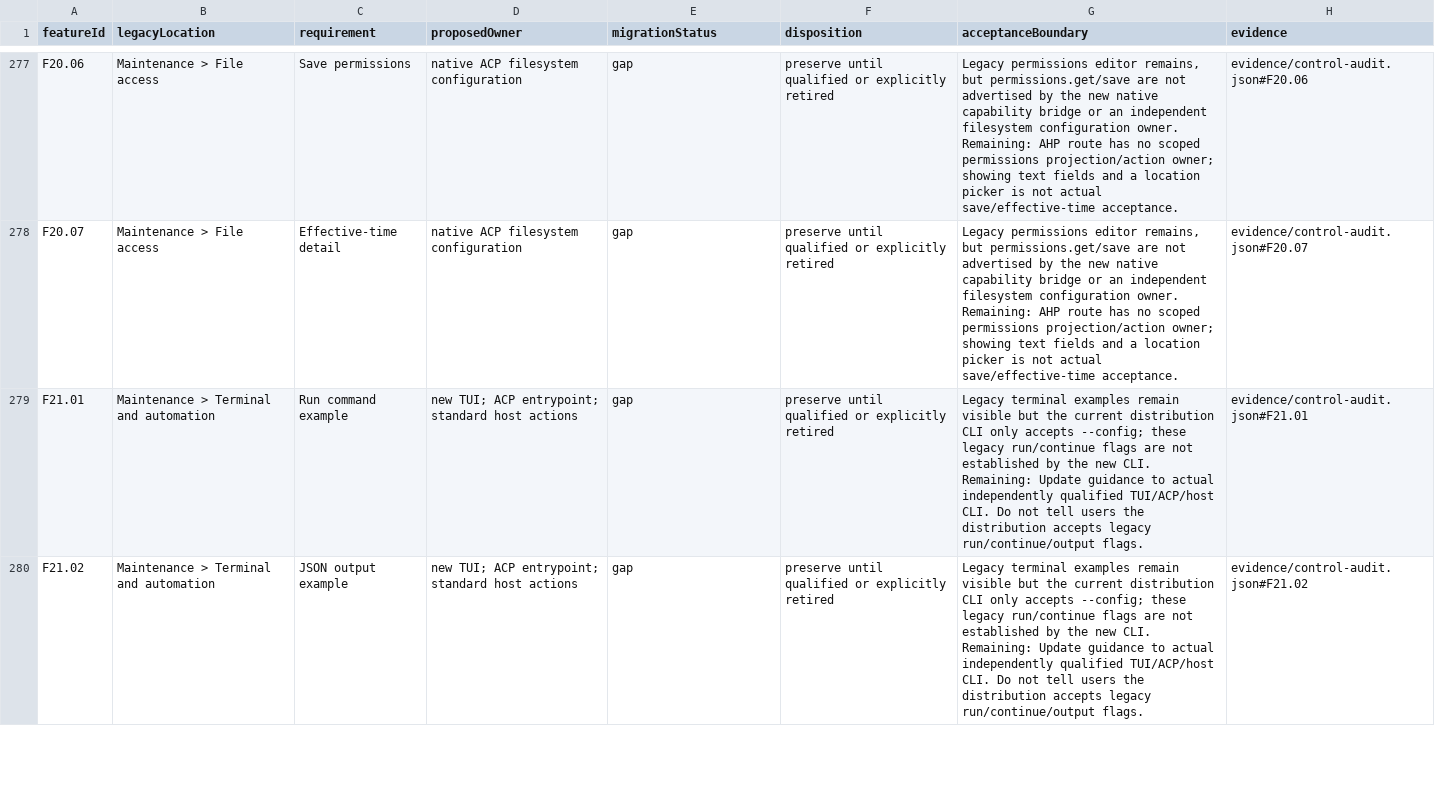
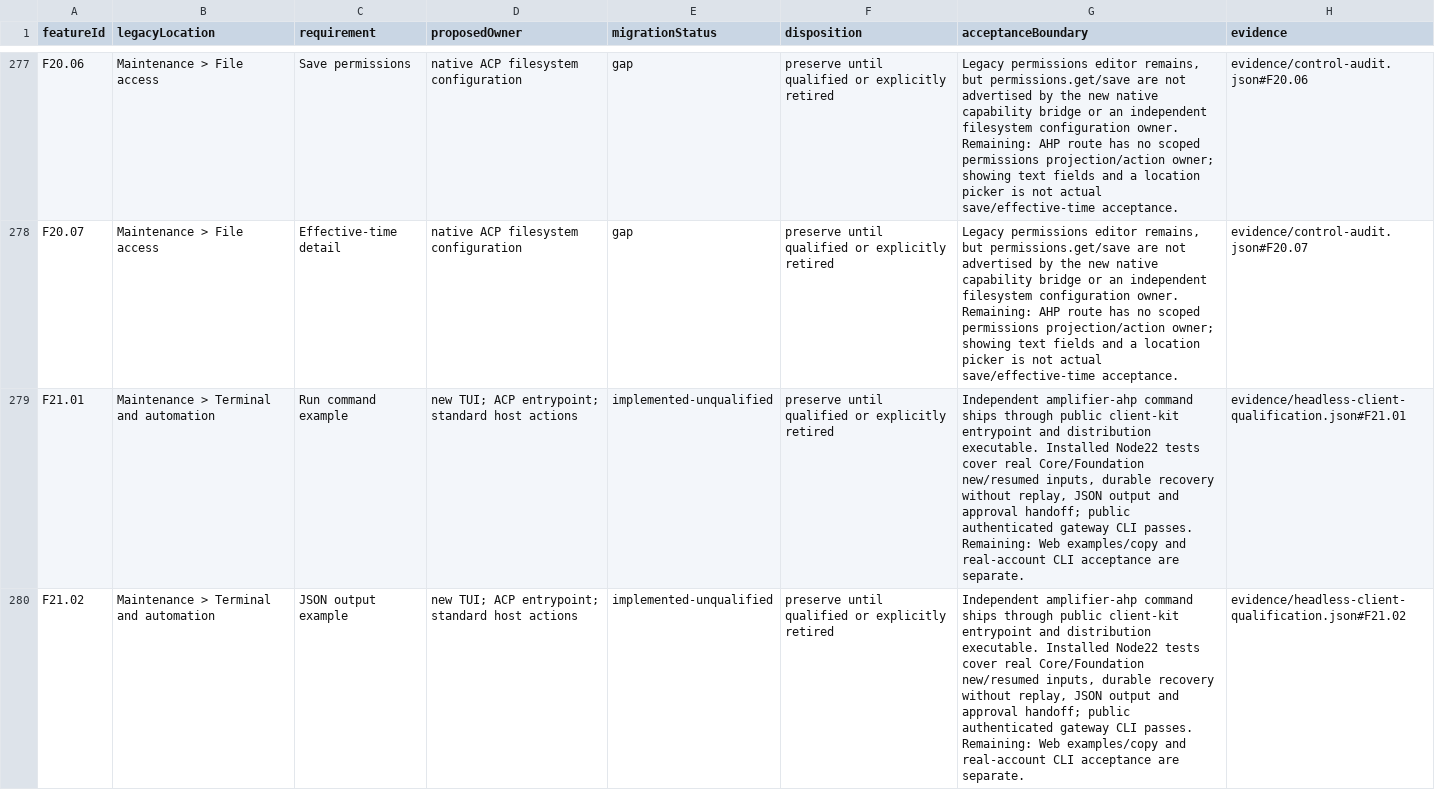
Before and after one commit to microsoft/amplifier-unified, a CSV file: docs/architecture/feature-migration.csv, drawn as a sheet; only a part is shown, gaps mark what is left out; the diff covers the shown part only.

Commit message:
Ship independent AHP command-line client and update recovery contracts

```diff
--- a/docs/architecture/feature-migration.csv
+++ b/docs/architecture/feature-migration.csv
@@ -278,3 +278,3 @@ F20.06,Maintenance > File access,Save permissions,native ACP filesystem configur
 F20.07,Maintenance > File access,Effective-time detail,native ACP filesystem configuration,gap,preserve until qualified or explicitly retired,"Legacy permissions editor remains, but permissions.get/save are not advertised by the new native capability bridge or an independent filesystem configuration owner. Remaining: AHP route has no scoped permissions projection/action owner; showing text fields and a location picker is not actual save/effective-time acceptance.",evidence/control-audit.json#F20.07
-F21.01,Maintenance > Terminal and automation,Run command example,new TUI; ACP entrypoint; standard host actions,gap,preserve until qualified or explicitly retired,Legacy terminal examples remain visible but the current distribution CLI only accepts --config; these legacy run/continue flags are not established by the new CLI. Remaining: Update guidance to actual independently qualified TUI/ACP/host CLI. Do not tell users the distribution accepts legacy run/continue/output flags.,evidence/control-audit.json#F21.01
-F21.02,Maintenance > Terminal and automation,JSON output example,new TUI; ACP entrypoint; standard host actions,gap,preserve until qualified or explicitly retired,Legacy terminal examples remain visible but the current distribution CLI only accepts --config; these legacy run/continue flags are not established by the new CLI. Remaining: Update guidance to actual independently qualified TUI/ACP/host CLI. Do not tell users the distribution accepts legacy run/continue/output flags.,evidence/control-audit.json#F21.02
+F21.01,Maintenance > Terminal and automation,Run command example,new TUI; ACP entrypoint; standard host actions,implemented-unqualified,preserve until qualified or explicitly retired,"Independent amplifier-ahp command ships through public client-kit entrypoint and distribution executable. Installed Node22 tests cover real Core/Foundation new/resumed inputs, durable recovery without replay, JSON output and approval handoff; public authenticated gateway CLI passes. Remaining: Web examples/copy and real-account CLI acceptance are separate.",evidence/headless-client-qualification.json#F21.01
+F21.02,Maintenance > Terminal and automation,JSON output example,new TUI; ACP entrypoint; standard host actions,implemented-unqualified,preserve until qualified or explicitly retired,"Independent amplifier-ahp command ships through public client-kit entrypoint and distribution executable. Installed Node22 tests cover real Core/Foundation new/resumed inputs, durable recovery without replay, JSON output and approval handoff; public authenticated gateway CLI passes. Remaining: Web examples/copy and real-account CLI acceptance are separate.",evidence/headless-client-qualification.json#F21.02
```
Also changed, not shown: 19 edited cells elsewhere in this file, 11 other files.
